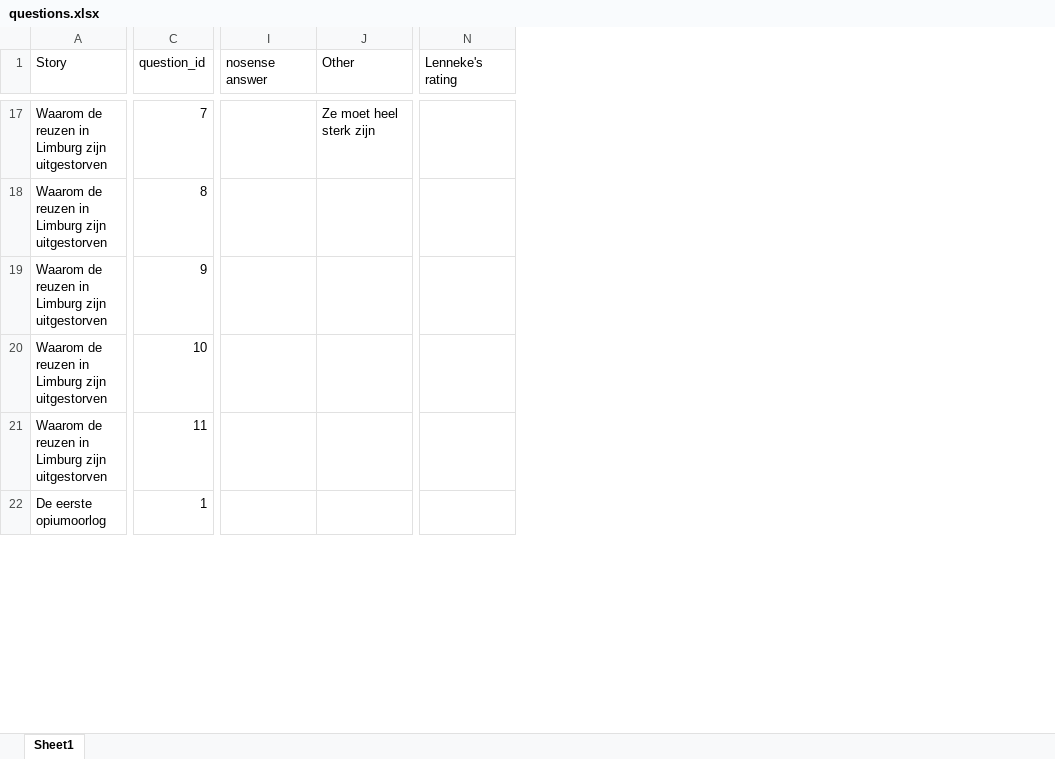
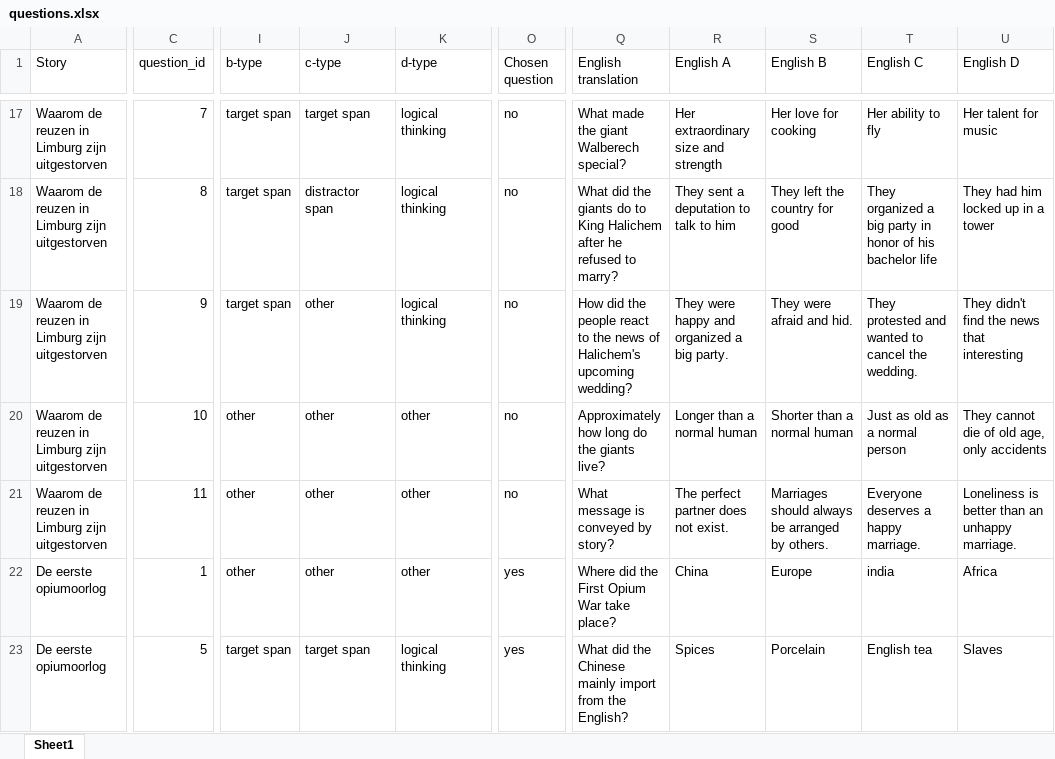
Before and after one commit to saraoe/natural-stories-dutch, an Excel workbook: experiment/questions.xlsx, sheet Sheet1, drawn as a sheet; only a part is shown, gaps mark what is left out; values as stored, in another font and other column widths than the file's, no cell formats; charts and pictures and conditional formats not drawn; removed rows and columns are numbered as before the commit, all else as after; rows hold the shown columns only; the diff covers the shown part only; the diff names each change by its address in the sheet, - before the commit and + after, or states it on an @@ line.

Commit message:
update practice texts + questions

```diff
--- a/experiment/questions.xlsx (sheet Sheet1)
+++ b/experiment/questions.xlsx (sheet Sheet1)
-column I (nosense answer), empty
-column J (Other), row 17: Ze moet heel sterk zijn
+column I (b-type), row 17: target span; rows 20-22: all other
+column J (c-type), row 17: target span; rows 20-22: all other
+column K (d-type), row 17: logical thinking; rows 20-22: all other
-column N (Lenneke's rating), empty
+column O (Chosen question), row 17: no; rows 20-22: no | no | yes
+column Q (English translation), row 17: What made the giant Walberech special?; rows 20-22: Approximately how long do the giants live? | What message is conveyed by story? | Where did the First Opium War take place?
+column R (English A), row 17: Her extraordinary size and strength; rows 20-22: Longer than a normal human | The perfect partner does not exist. | China
+column S (English B), row 17: Her love for cooking; rows 20-22: Shorter than a normal human | Marriages should always be arranged by others. | Europe
+column T (English C), row 17: Her ability to fly; rows 20-22: Just as old as a normal person | Everyone deserves a happy marriage. | india
+column U (English D), row 17: Her talent for music; rows 20-22: They cannot die of old age, only accidents | Loneliness is better than an unhappy marriage. | Africa
+row 18: Waarom de reuzen in Limburg zijn uitgestorven | 8 | target span | distractor span | logical thinking | no | What did the giants do to King Halichem after he refused to marry? | They sent a deputation to talk to him | They left the country for good | They organized a big party in honor of his bachelor life | They had him locked up in a tower
+row 19: Waarom de reuzen in Limburg zijn uitgestorven | 9 | target span | other | logical thinking | no | How did the people react to the news of Halichem's upcoming wedding? | They were happy and organized a big party. | They were afraid and hid. | They protested and wanted to cancel the wedding. | They didn't find the news that interesting
-C20 (question_id): 8
+C20 (question_id): 10
-row 19: Waarom de reuzen in Limburg zijn uitgestorven | 9
-C21 (question_id): 10
+C21 (question_id): 11
-row 21: Waarom de reuzen in Limburg zijn uitgestorven | 11
+row 23: De eerste opiumoorlog | 5 | target span | target span | logical thinking | yes | What did the Chinese mainly import from the English? | Spices | Porcelain | English tea | Slaves
```
Also changed, not shown: 29 added rows, 34 removed rows, 1 added column and 218 edited cells elsewhere in this sheet, cell formats, charts or pictures, data/stories_index.xlsx, 4 other files.
